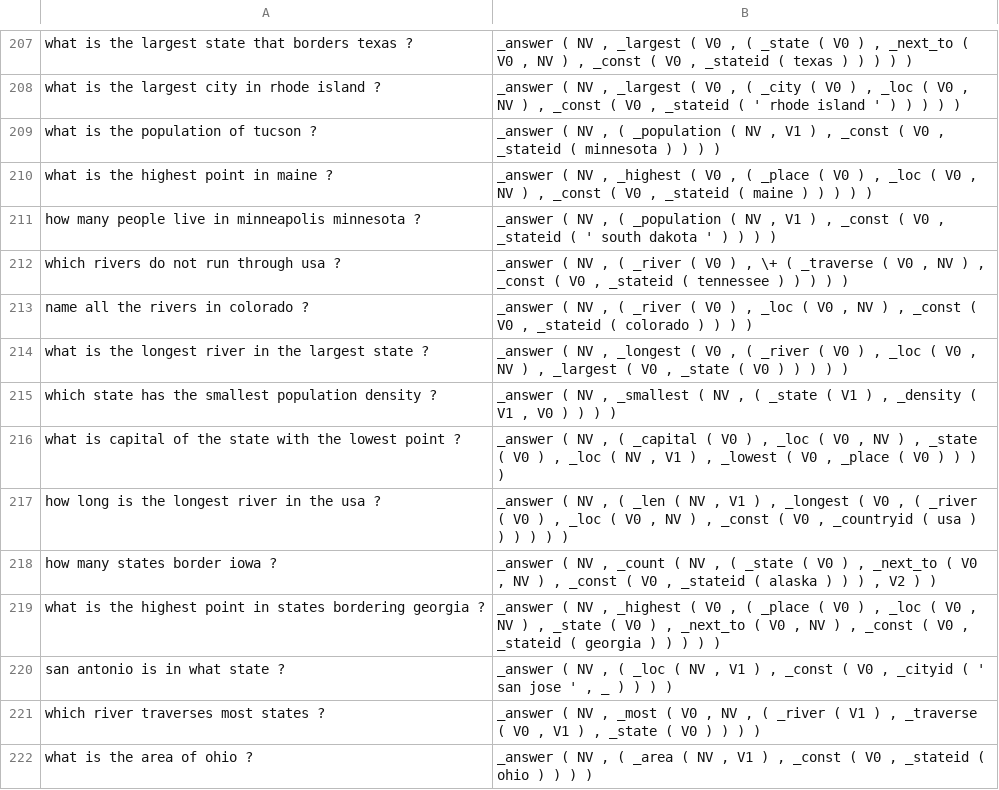
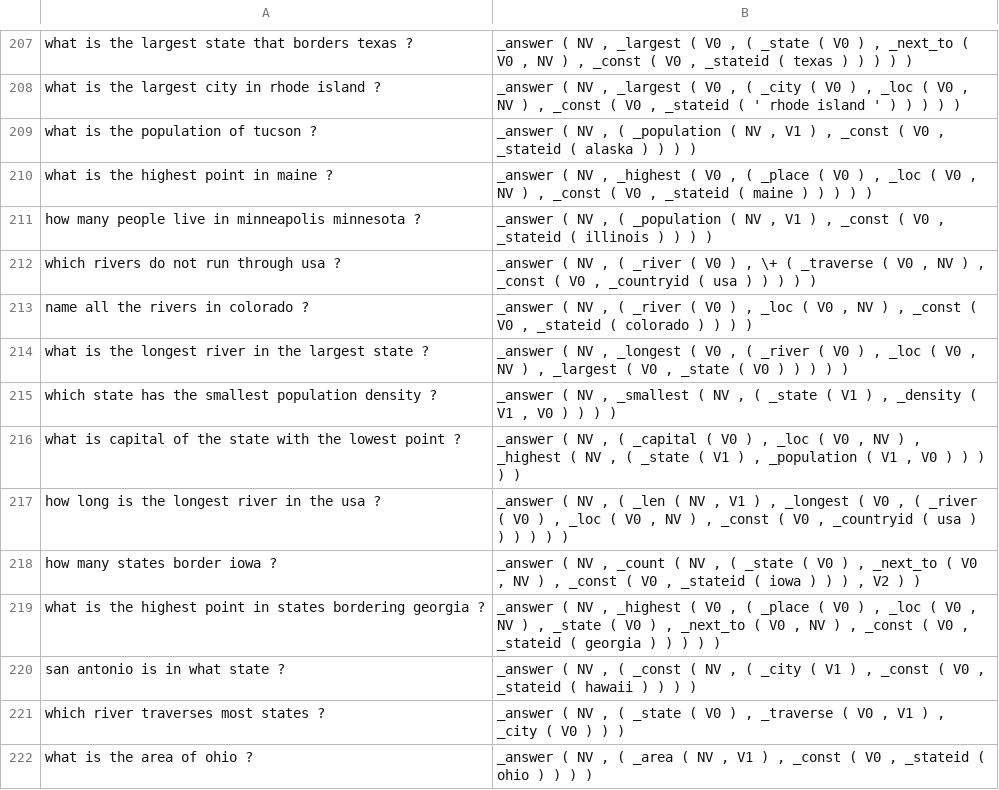
Before and after one commit to anubrata/NLP-Projects, a TSV file: hw2-distrib/geo_test_output.tsv, drawn as a sheet; only a part is shown, gaps mark what is left out; the diff covers the shown part only.

```diff
--- a/hw2-distrib/geo_test_output.tsv
+++ b/hw2-distrib/geo_test_output.tsv
@@ -208,6 +208,6 @@ what is the largest state that borders texas ?	_answer ( NV , _largest ( V0 , (
 what is the largest city in rhode island ?	_answer ( NV , _largest ( V0 , ( _city ( V0 ) , _loc ( V0 , NV ) , _const ( V0 , _stateid ( ' rhode island ' ) ) ) ) )
-what is the population of tucson ?	_answer ( NV , ( _population ( NV , V1 ) , _const ( V0 , _stateid ( minnesota ) ) ) )
+what is the population of tucson ?	_answer ( NV , ( _population ( NV , V1 ) , _const ( V0 , _stateid ( alaska ) ) ) )
 what is the highest point in maine ?	_answer ( NV , _highest ( V0 , ( _place ( V0 ) , _loc ( V0 , NV ) , _const ( V0 , _stateid ( maine ) ) ) ) )
-how many people live in minneapolis minnesota ?	_answer ( NV , ( _population ( NV , V1 ) , _const ( V0 , _stateid ( ' south dakota ' ) ) ) )
-which rivers do not run through usa ?	_answer ( NV , ( _river ( V0 ) , \+ ( _traverse ( V0 , NV ) , _const ( V0 , _stateid ( tennessee ) ) ) ) )
+how many people live in minneapolis minnesota ?	_answer ( NV , ( _population ( NV , V1 ) , _const ( V0 , _stateid ( illinois ) ) ) )
+which rivers do not run through usa ?	_answer ( NV , ( _river ( V0 ) , \+ ( _traverse ( V0 , NV ) , _const ( V0 , _countryid ( usa ) ) ) ) )
 name all the rivers in colorado ?	_answer ( NV , ( _river ( V0 ) , _loc ( V0 , NV ) , _const ( V0 , _stateid ( colorado ) ) ) )
@@ -215,8 +215,8 @@ what is the longest river in the largest state ?	_answer ( NV , _longest ( V0 ,
 which state has the smallest population density ?	_answer ( NV , _smallest ( NV , ( _state ( V1 ) , _density ( V1 , V0 ) ) ) )
-what is capital of the state with the lowest point ?	_answer ( NV , ( _capital ( V0 ) , _loc ( V0 , NV ) , _state ( V0 ) , _loc ( NV , V1 ) , _lowest ( V0 , _place ( V0 ) ) ) )
+what is capital of the state with the lowest point ?	_answer ( NV , ( _capital ( V0 ) , _loc ( V0 , NV ) , _highest ( NV , ( _state ( V1 ) , _population ( V1 , V0 ) ) ) ) )
 how long is the longest river in the usa ?	_answer ( NV , ( _len ( NV , V1 ) , _longest ( V0 , ( _river ( V0 ) , _loc ( V0 , NV ) , _const ( V0 , _countryid ( usa ) ) ) ) ) )
-how many states border iowa ?	_answer ( NV , _count ( NV , ( _state ( V0 ) , _next_to ( V0 , NV ) , _const ( V0 , _stateid ( alaska ) ) ) , V2 ) )
+how many states border iowa ?	_answer ( NV , _count ( NV , ( _state ( V0 ) , _next_to ( V0 , NV ) , _const ( V0 , _stateid ( iowa ) ) ) , V2 ) )
 what is the highest point in states bordering georgia ?	_answer ( NV , _highest ( V0 , ( _place ( V0 ) , _loc ( V0 , NV ) , _state ( V0 ) , _next_to ( V0 , NV ) , _const ( V0 , _stateid ( georgia ) ) ) ) )
-san antonio is in what state ?	_answer ( NV , ( _loc ( NV , V1 ) , _const ( V0 , _cityid ( ' san jose ' , _ ) ) ) )
-which river traverses most states ?	_answer ( NV , _most ( V0 , NV , ( _river ( V1 ) , _traverse ( V0 , V1 ) , _state ( V0 ) ) ) )
+san antonio is in what state ?	_answer ( NV , ( _const ( NV , ( _city ( V1 ) , _const ( V0 , _stateid ( hawaii ) ) ) )
+which river traverses most states ?	_answer ( NV , ( _state ( V0 ) , _traverse ( V0 , V1 ) , _city ( V0 ) ) )
 what is the area of ohio ?	_answer ( NV , ( _area ( NV , V1 ) , _const ( V0 , _stateid ( ohio ) ) ) )
```
Also changed, not shown: 126 edited cells elsewhere in this file, 1 other file.
